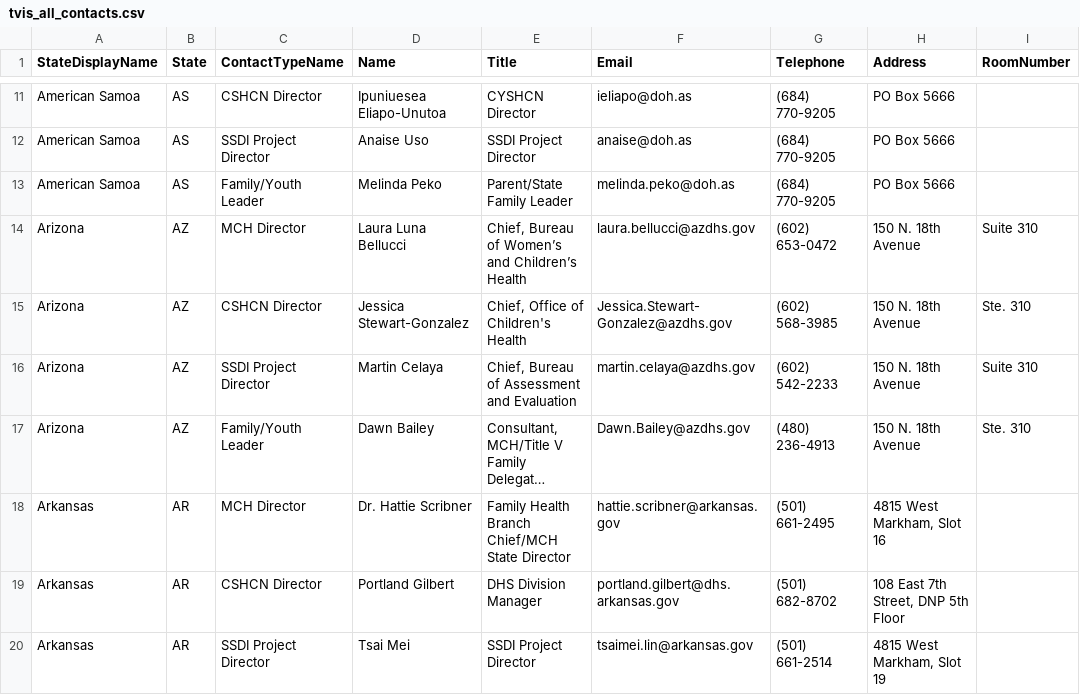
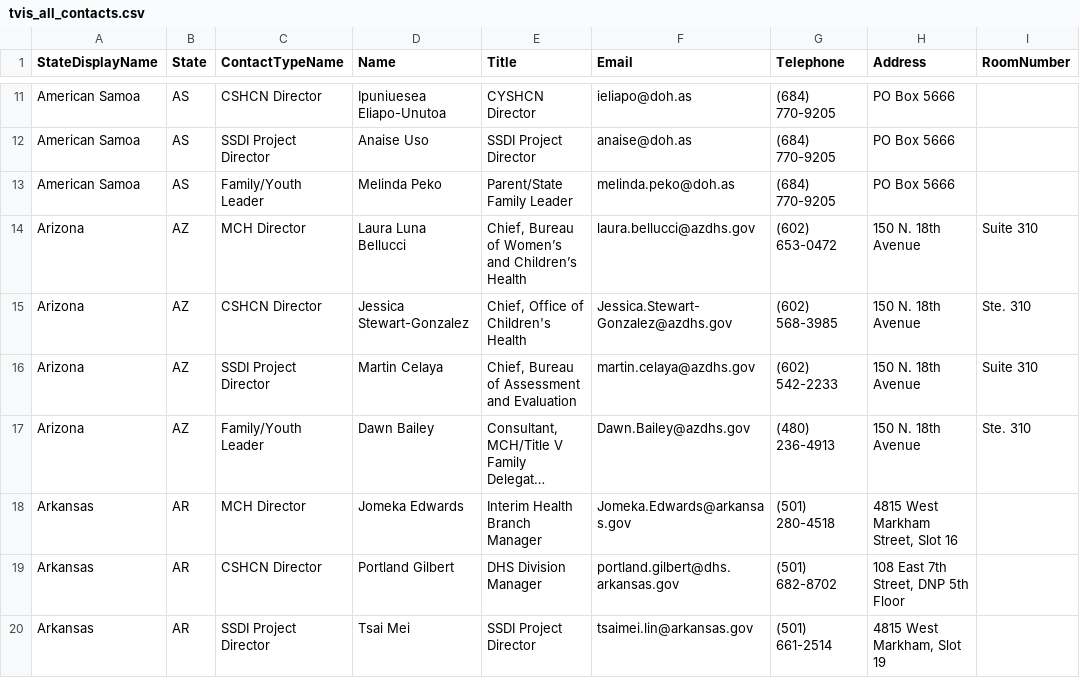
Before and after one commit to AMCHPORG/amchp-tvis-contacts, a CSV file: data/tvis_all_contacts.csv, drawn as a sheet; only a part is shown, gaps mark what is left out; long unchanged cells end in …; the diff names each change by its address in the sheet, - before the commit and + after, or states it on an @@ line.

```diff
--- a/data/tvis_all_contacts.csv
+++ b/data/tvis_all_contacts.csv
-D18 (Name): Dr. Hattie Scribner
+D18 (Name): Jomeka Edwards
-E18 (Title): Family Health Branch Chief/MCH State Director
+E18 (Title): Interim Health Branch Manager
-F18 (Email): hattie.scribner@arkansas.gov
+F18 (Email): Jomeka.Edwards@arkansas.gov
-G18 (Telephone): (501) 661-2495
+G18 (Telephone): (501) 280-4518
-H18 (Address): 4815 West Markham, Slot 16
+H18 (Address): 4815 West Markham Street, Slot 16
```
Also changed, not shown: data/tvis_mch_directors.csv.
